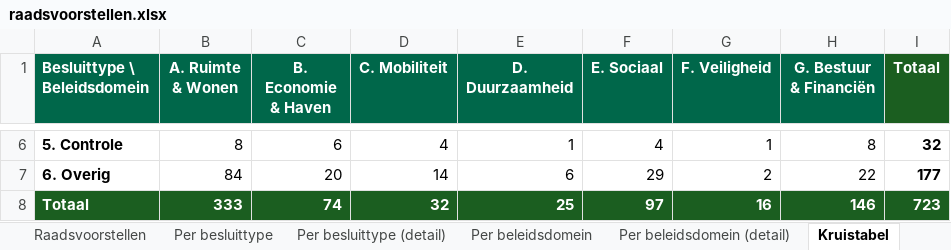
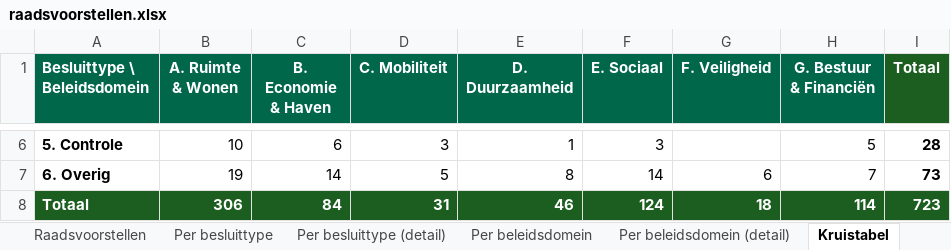
Before and after one commit to hjboschClaude/Raadsbesluiten, an Excel workbook: raadsvoorstellen.xlsx, sheet Kruistabel, drawn as a sheet; only a part is shown, gaps mark what is left out; values as stored, in another font and other column widths than the file's, no borders; the diff covers the shown part only; the diff names each change by its address in the sheet, - before the commit and + after, or states it on an @@ line.

```diff
--- a/raadsvoorstellen.xlsx (sheet Kruistabel)
+++ b/raadsvoorstellen.xlsx (sheet Kruistabel)
-B6 (A. Ruimte & Wonen): 8
+B6 (A. Ruimte & Wonen): 10
-D6 (C. Mobiliteit): 4
+D6 (C. Mobiliteit): 3
-F6 (E. Sociaal): 4
+F6 (E. Sociaal): 3
-G6 (F. Veiligheid): 1
+G6 (F. Veiligheid): (empty)
-H6 (G. Bestuur & Financiën): 8
+H6 (G. Bestuur & Financiën): 5
-I6 (Totaal): 32
+I6 (Totaal): 28
-B7 (A. Ruimte & Wonen): 84
+B7 (A. Ruimte & Wonen): 19
-C7 (B. Economie & Haven): 20
+C7 (B. Economie & Haven): 14
-D7 (C. Mobiliteit): 14
+D7 (C. Mobiliteit): 5
-E7 (D. Duurzaamheid): 6
+E7 (D. Duurzaamheid): 8
-F7 (E. Sociaal): 29
+F7 (E. Sociaal): 14
-G7 (F. Veiligheid): 2
+G7 (F. Veiligheid): 6
-H7 (G. Bestuur & Financiën): 22
+H7 (G. Bestuur & Financiën): 7
-I7 (Totaal): 177
+I7 (Totaal): 73
-B8 (A. Ruimte & Wonen): 333
+B8 (A. Ruimte & Wonen): 306
-C8 (B. Economie & Haven): 74
+C8 (B. Economie & Haven): 84
-D8 (C. Mobiliteit): 32
+D8 (C. Mobiliteit): 31
-E8 (D. Duurzaamheid): 25
+E8 (D. Duurzaamheid): 46
-F8 (E. Sociaal): 97
+F8 (E. Sociaal): 124
-G8 (F. Veiligheid): 16
+G8 (F. Veiligheid): 18
-H8 (G. Bestuur & Financiën): 146
+H8 (G. Bestuur & Financiën): 114
```
Also changed, not shown: 28 edited cells elsewhere in this sheet, sheet Raadsvoorstellen, sheet Per besluittype (detail), sheet Per beleidsdomein (detail), sheet Per beleidsdomein, sheet Per besluittype, other sheet tabs.
